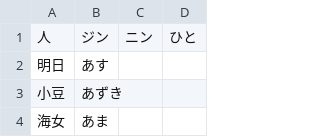
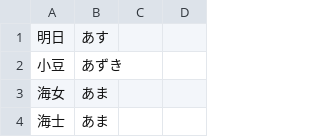
Before and after one commit to Tatoeba/tatomecab, a CSV file: readings.csv, drawn as a sheet; only a part is shown; the shorter side is filled out with more unchanged rows.

Commit message:
Remove special case for 人
It shouldn’t be needed any more
since we have entries for 一人 and 二人.

```diff
--- a/readings.csv
+++ b/readings.csv
@@ -1,2 +1 @@
-人,ジン,ニン,ひと
 明日,あす
```
